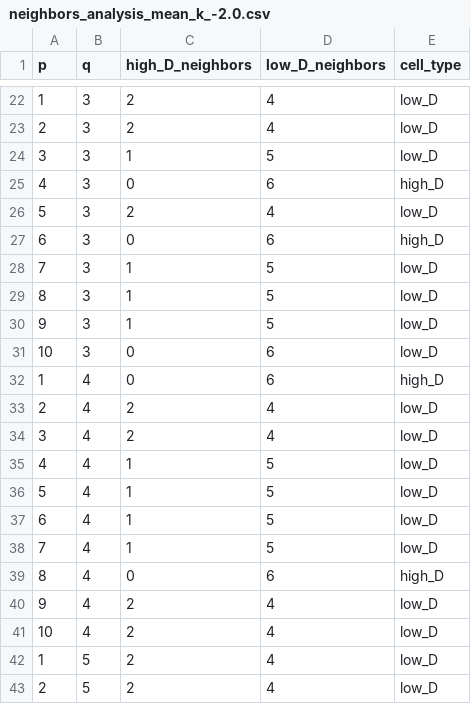
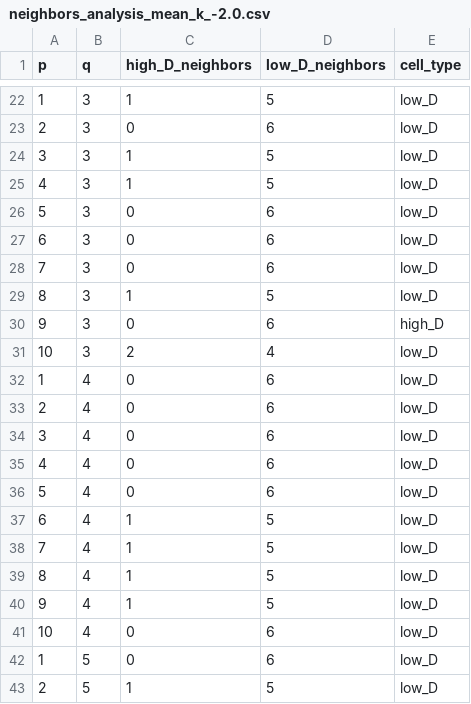
Before and after one commit to Yotam852/Biology_Project, a CSV file: neighbors_analysis_mean_k_-2.0.csv, drawn as a sheet; only a part is shown, gaps mark what is left out; the diff covers the shown part only.

```diff
--- a/neighbors_analysis_mean_k_-2.0.csv
+++ b/neighbors_analysis_mean_k_-2.0.csv
@@ -22,22 +22,22 @@ p,q,high_D_neighbors,low_D_neighbors,cell_type
-1,3,2,4,low_D
-2,3,2,4,low_D
+1,3,1,5,low_D
+2,3,0,6,low_D
 3,3,1,5,low_D
-4,3,0,6,high_D
-5,3,2,4,low_D
-6,3,0,6,high_D
-7,3,1,5,low_D
+4,3,1,5,low_D
+5,3,0,6,low_D
+6,3,0,6,low_D
+7,3,0,6,low_D
 8,3,1,5,low_D
-9,3,1,5,low_D
-10,3,0,6,low_D
-1,4,0,6,high_D
-2,4,2,4,low_D
-3,4,2,4,low_D
-4,4,1,5,low_D
-5,4,1,5,low_D
+9,3,0,6,high_D
+10,3,2,4,low_D
+1,4,0,6,low_D
+2,4,0,6,low_D
+3,4,0,6,low_D
+4,4,0,6,low_D
+5,4,0,6,low_D
 6,4,1,5,low_D
 7,4,1,5,low_D
-8,4,0,6,high_D
-9,4,2,4,low_D
-10,4,2,4,low_D
-1,5,2,4,low_D
-2,5,2,4,low_D
+8,4,1,5,low_D
+9,4,1,5,low_D
+10,4,0,6,low_D
+1,5,0,6,low_D
+2,5,1,5,low_D
```
Also changed, not shown: 1 added row, 1 removed row and 109 edited cells elsewhere in this file, neighbors_analysis.csv, neighbors_analysis_mean_k_-1.0.csv, 6 other files.
